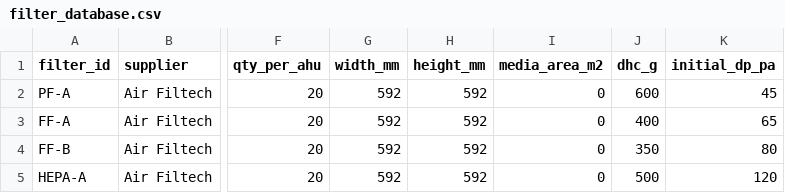
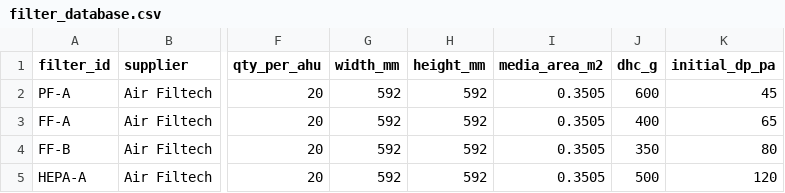
Before and after one commit to naruto1206/LCC-SoftWare, a CSV file: lcc_hvac_app/data/filter_database.csv, drawn as a sheet; only a part is shown, gaps mark what is left out; the diff names each change by its address in the sheet, - before the commit and + after, or states it on an @@ line.

```diff
--- a/lcc_hvac_app/data/filter_database.csv
+++ b/lcc_hvac_app/data/filter_database.csv
-I2:I5 (media_area_m2): 0
+I2:I5 (media_area_m2): 0.3505
```
Also changed, not shown: 2 other files.
